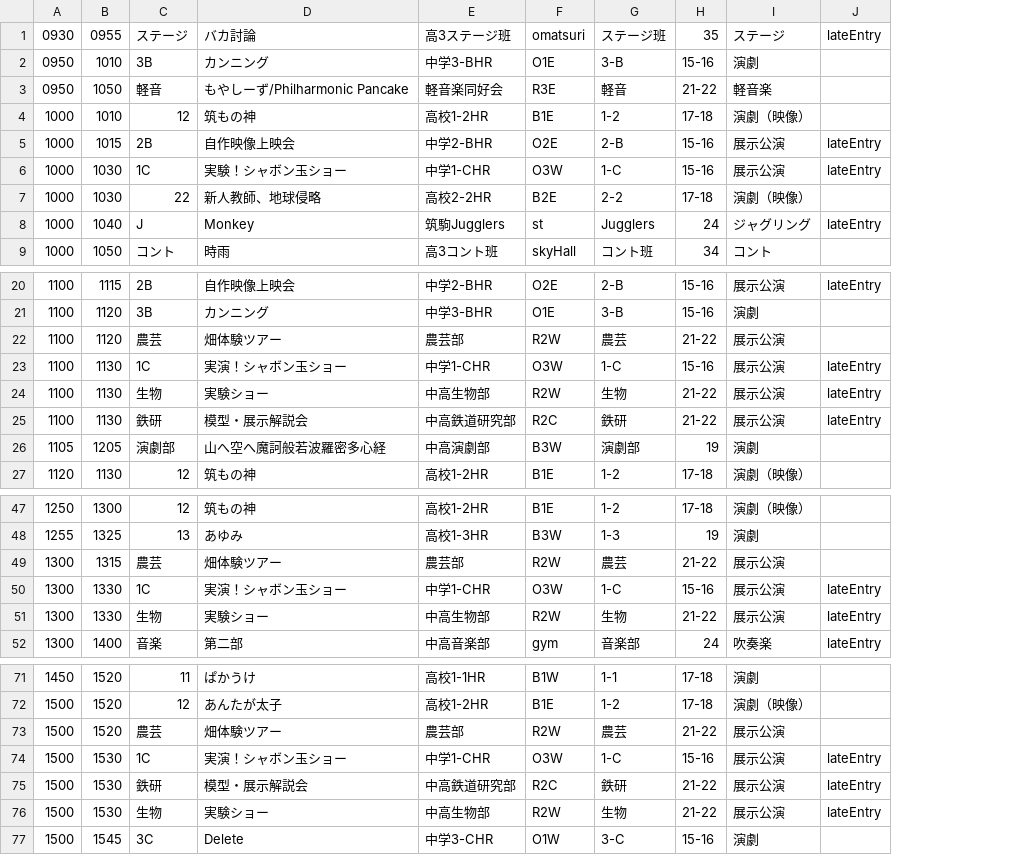
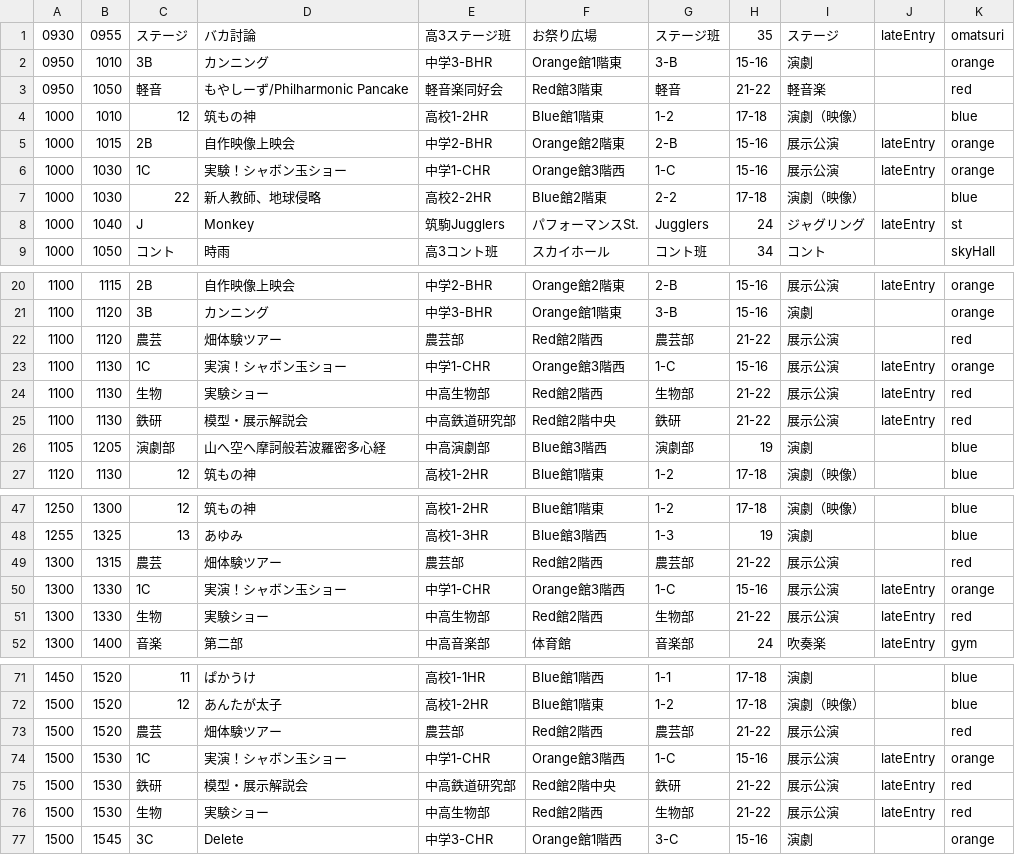
Before and after one commit to JRH-DC261/tkbunkasai2018, a CSV file: src/assets/timetable.csv, drawn as a sheet; only a part is shown, gaps mark what is left out; removed rows and columns are numbered as before the commit, all else as after; the diff covers the shown part only; the diff names each change by its address in the sheet, - before the commit and + after, or states it on an @@ line.

```diff
--- a/src/assets/timetable.csv
+++ b/src/assets/timetable.csv
-column F, rows 1-9: omatsuri | O1E | R3E | B1E | O2E | O3W | B2E | st | skyHall; rows 20-27: O2E | O1E | R2W | O3W | R2W | R2C | B3W | B1E; rows 47-52: B1E | B3W | R2W | O3W | R2W | gym; rows 71-77: B1W | B1E | R2W | O3W | R2C | R2W | O1W
+column F, rows 1-9: お祭り広場 | Orange館1階東 | Red館3階東 | Blue館1階東 | Orange館2階東 | Orange館3階西 | Blue館2階東 | パフォーマンスSt. | スカイホール; rows 20-27: Orange館2階東 | Orange館1階東 | Red館2階西 | Orange館3階西 | Red館2階西 | Red館2階中央 | Blue館3階西 | Blue館1階東; rows 47-52: Blue館1階東 | Blue館3階西 | Red館2階西 | Orange館3階西 | Red館2階西 | 体育館; rows 71-77: Blue館1階西 | Blue館1階東 | Red館2階西 | Orange館3階西 | Red館2階中央 | Red館2階西 | Orange館1階西
+column K, rows 1-9: omatsuri | orange | red | blue | orange | orange | blue | st | skyHall; rows 20-27: orange | orange | red | orange | red | red | blue | blue; rows 47-52: blue | blue | red | orange | red | gym; rows 71-77: blue | blue | red | orange | red | red | orange
-G22: 農芸
+G22: 農芸部
-G24: 生物
+G24: 生物部
-D26: 山へ空へ魔訶般若波羅密多心経
+D26: 山へ空へ摩訶般若波羅密多心経
-G49: 農芸
+G49: 農芸部
-G51: 生物
+G51: 生物部
-G73: 農芸
+G73: 農芸部
-G76: 生物
+G76: 生物部
```
Also changed, not shown: 2 edited cells elsewhere in this file, 45 other files.
